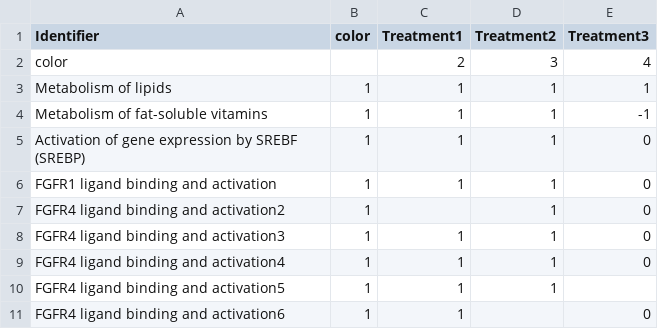
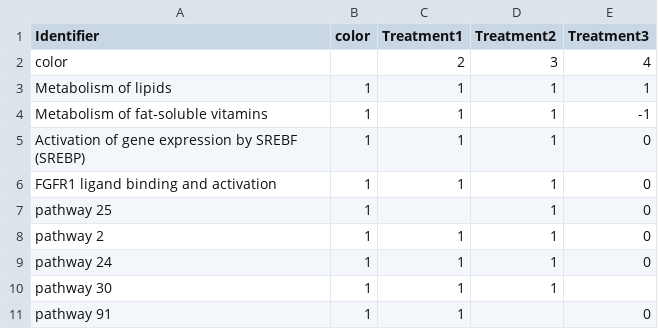
Before and after one commit to maxozo/Chord_Graphs, a TSV file: sample_data/matrix_sample.tsv, drawn as a sheet.

Commit message:
matrix type of input

```diff
--- a/sample_data/matrix_sample.tsv
+++ b/sample_data/matrix_sample.tsv
@@ -6,6 +6,6 @@ Activation of gene expression by SREBF (SREBP)	1	1	1	0
 FGFR1 ligand binding and activation	1	1	1	0
-FGFR4 ligand binding and activation2	1		1	0
-FGFR4 ligand binding and activation3	1	1	1	0
-FGFR4 ligand binding and activation4	1	1	1	0
-FGFR4 ligand binding and activation5	1	1	1	
-FGFR4 ligand binding and activation6	1	1		0
+pathway 25	1		1	0
+pathway 2	1	1	1	0
+pathway 24	1	1	1	0
+pathway 30	1	1	1	
+pathway 91	1	1		0
```
Also changed, not shown: 4 other files.
